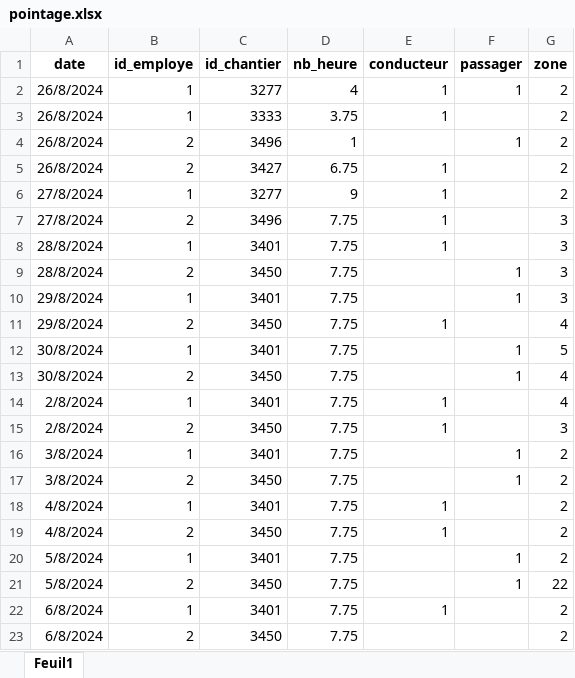
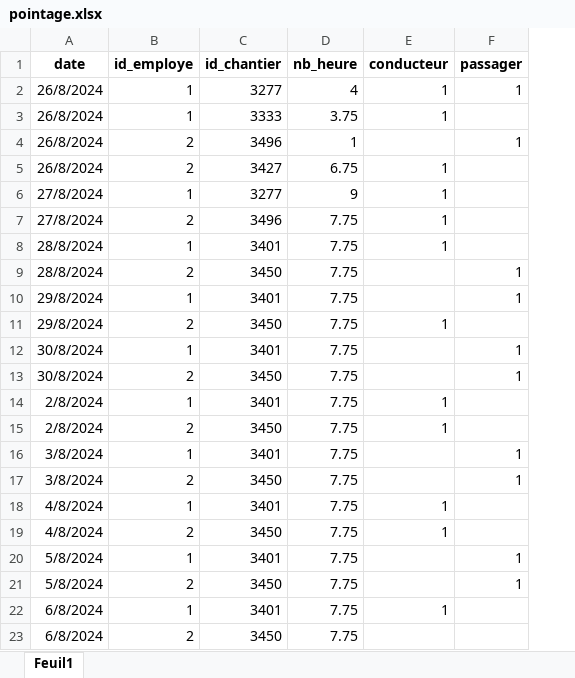
Before and after one commit to fvictoire59va/POINTAGE, an Excel workbook: data/pointage.xlsx, sheet Feuil1, drawn as a sheet; values as stored, in another font and other column widths than the file's, no borders; the diff names each change by its address in the sheet, - before the commit and + after, or states it on an @@ line.

Commit message:
calcul des zones

```diff
--- a/data/pointage.xlsx (sheet Feuil1)
+++ b/data/pointage.xlsx (sheet Feuil1)
-column G (zone), rows 2-23: 2 | 2 | 2 | 2 | 2 | 3 | 3 | 3 | 3 | 4 | 5 | 4 | 4 | 3 | 2 | 2 | 2 | 2 | 2 | 22 | 2 | 2
```
Also changed, not shown: 5 other files.
